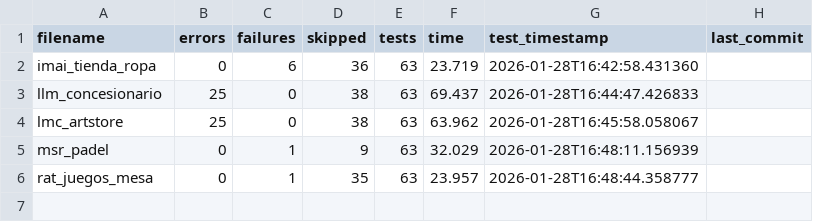
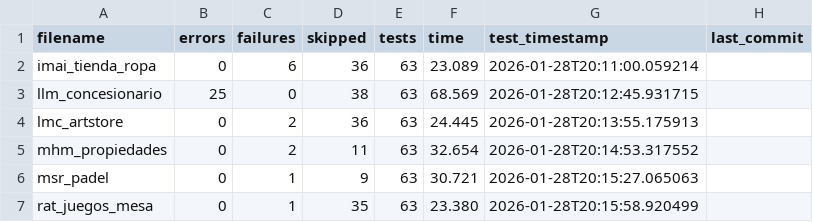
Before and after one commit to unpobrecitoalumno/SGE-odoo-tests, a CSV file: docs/A/resumen.csv, drawn as a sheet.

Commit message:
Tests from 172.31.24.143 on 20260128_200727

```diff
--- a/docs/A/resumen.csv
+++ b/docs/A/resumen.csv
@@ -1,6 +1,7 @@
 filename,errors,failures,skipped,tests,time,test_timestamp,last_commit
-"imai_tienda_ropa","0","6","36","63","23.719","2026-01-28T16:42:58.431360",""
-"llm_concesionario","25","0","38","63","69.437","2026-01-28T16:44:47.426833",""
-"lmc_artstore","25","0","38","63","63.962","2026-01-28T16:45:58.058067",""
-"msr_padel","0","1","9","63","32.029","2026-01-28T16:48:11.156939",""
-"rat_juegos_mesa","0","1","35","63","23.957","2026-01-28T16:48:44.358777",""
+"imai_tienda_ropa","0","6","36","63","23.089","2026-01-28T20:11:00.059214",""
+"llm_concesionario","25","0","38","63","68.569","2026-01-28T20:12:45.931715",""
+"lmc_artstore","0","2","36","63","24.445","2026-01-28T20:13:55.175913",""
+"mhm_propiedades","0","2","11","63","32.654","2026-01-28T20:14:53.317552",""
+"msr_padel","0","1","9","63","30.721","2026-01-28T20:15:27.065063",""
+"rat_juegos_mesa","0","1","35","63","23.380","2026-01-28T20:15:58.920499",""
```
Also changed, not shown: 21 other files.
